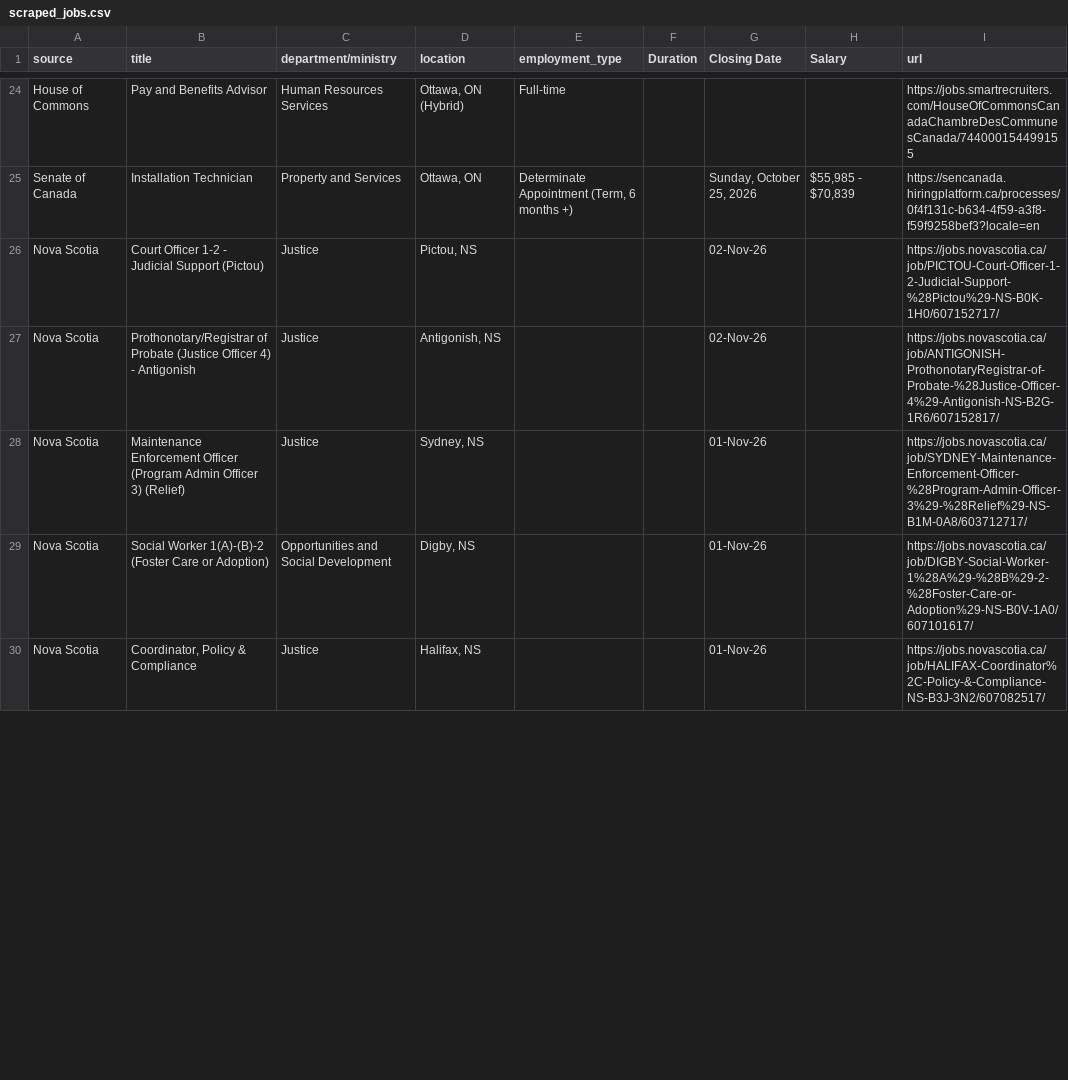
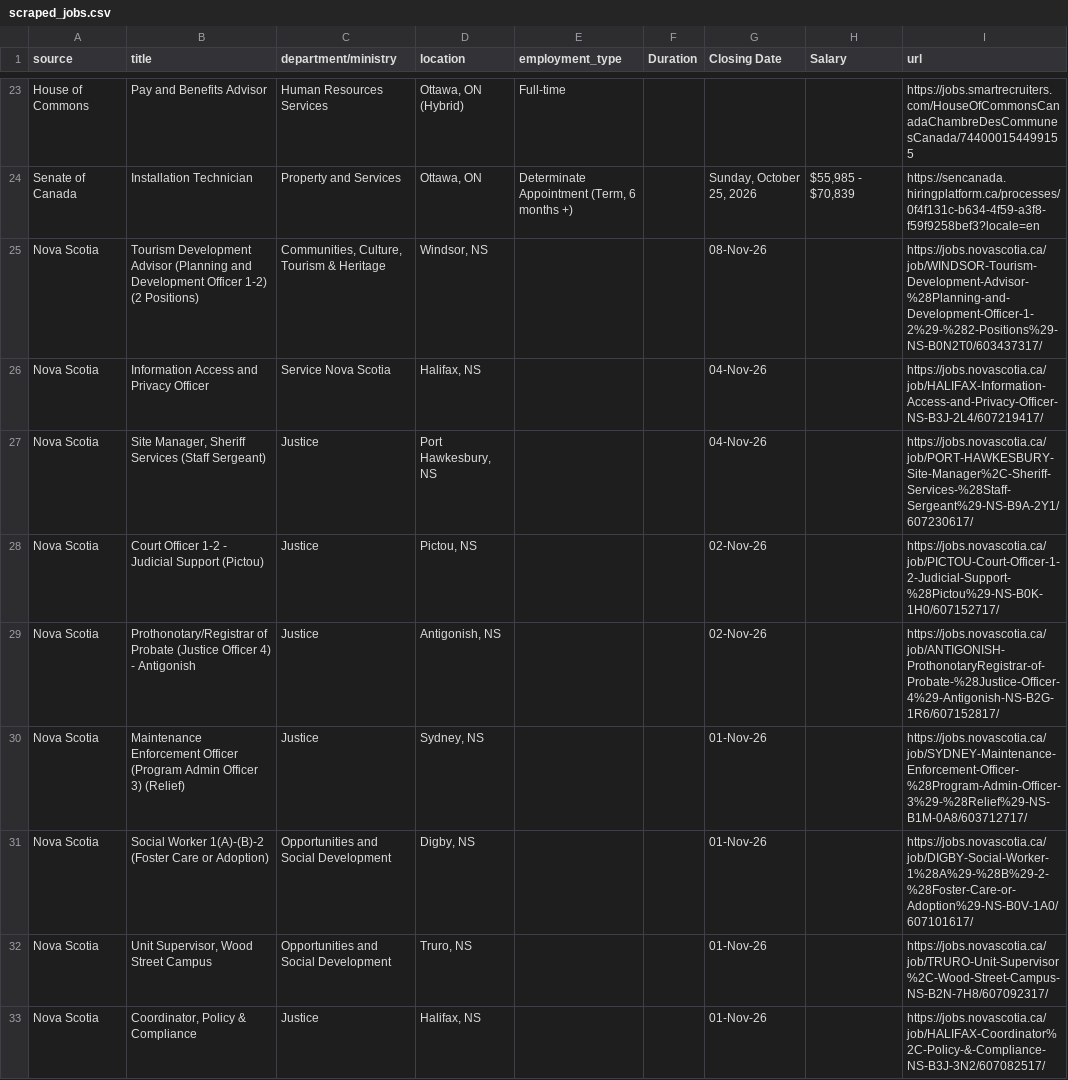
Before and after one commit to Glocal-Open-Source/showcase, a CSV file: scripts/scraped_jobs.csv, drawn as a sheet; only a part is shown, gaps mark what is left out; the diff covers the shown part only.

```diff
--- a/scripts/scraped_jobs.csv
+++ b/scripts/scraped_jobs.csv
@@ -25,2 +24,5 @@ House of Commons,Pay and Benefits Advisor,Human Resources Services,"Ottawa, ON (
 Senate of Canada,Installation Technician,Property and Services,"Ottawa, ON","Determinate Appointment (Term, 6 months +)",,"Sunday, October 25, 2026","$55,985 - $70,839",https://sencanada.hiringplatform.ca/processes/0f4f131c-b634-4f59-a3f8-f59f9258bef3?locale=en
+Nova Scotia,Tourism Development Advisor (Planning and Development Officer 1-2) (2 Positions),"Communities, Culture, Tourism & Heritage","Windsor, NS",,,08-Nov-26,,https://jobs.novascotia.ca/job/WINDSOR-Tourism-Development-Advisor-%28Planning-and-Development-Officer-1-2%29-%282-Positions%29-NS-B0N2T0/603437317/
+Nova Scotia,Information Access and Privacy Officer,Service Nova Scotia,"Halifax, NS",,,04-Nov-26,,https://jobs.novascotia.ca/job/HALIFAX-Information-Access-and-Privacy-Officer-NS-B3J-2L4/607219417/
+Nova Scotia,"Site Manager, Sheriff Services (Staff Sergeant)",Justice,"Port Hawkesbury, NS",,,04-Nov-26,,https://jobs.novascotia.ca/job/PORT-HAWKESBURY-Site-Manager%2C-Sheriff-Services-%28Staff-Sergeant%29-NS-B9A-2Y1/607230617/
 Nova Scotia,Court Officer 1-2 - Judicial Support (Pictou),Justice,"Pictou, NS",,,02-Nov-26,,https://jobs.novascotia.ca/job/PICTOU-Court-Officer-1-2-Judicial-Support-%28Pictou%29-NS-B0K-1H0/607152717/
@@ -29,2 +31,3 @@ Nova Scotia,Maintenance Enforcement Officer (Program Admin Officer 3) (Relief),J
 Nova Scotia,Social Worker 1(A)-(B)-2 (Foster Care or Adoption),Opportunities and Social Development,"Digby, NS",,,01-Nov-26,,https://jobs.novascotia.ca/job/DIGBY-Social-Worker-1%28A%29-%28B%29-2-%28Foster-Care-or-Adoption%29-NS-B0V-1A0/607101617/
+Nova Scotia,"Unit Supervisor, Wood Street Campus",Opportunities and Social Development,"Truro, NS",,,01-Nov-26,,https://jobs.novascotia.ca/job/TRURO-Unit-Supervisor%2C-Wood-Street-Campus-NS-B2N-7H8/607092317/
 Nova Scotia,"Coordinator, Policy & Compliance",Justice,"Halifax, NS",,,01-Nov-26,,https://jobs.novascotia.ca/job/HALIFAX-Coordinator%2C-Policy-&-Compliance-NS-B3J-3N2/607082517/
```
Also changed, not shown: 9 added rows, 14 removed rows and 1 moved row elsewhere in this file, 1 other file.
